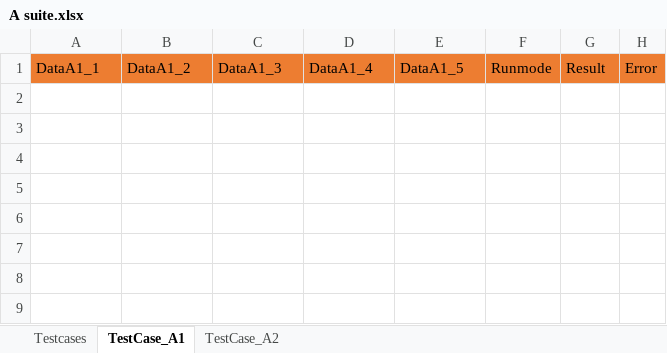
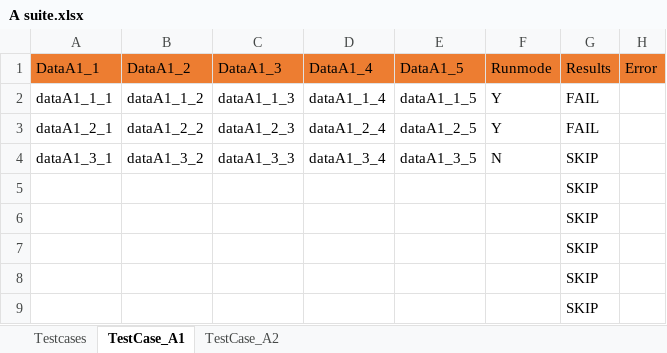
Before and after one commit to rupjit09/Sel_Framework, an Excel workbook: CoreFramework1/src/main/java/com/rupjit/automationqa/data/A suite.xlsx, sheet TestCase_A1, drawn as a sheet; values as stored, in another font and other column widths than the file's, no borders; the diff names each change by its address in the sheet, - before the commit and + after, or states it on an @@ line.

```diff
--- a/CoreFramework1/src/main/java/com/rupjit/automationqa/data/A suite.xlsx (sheet TestCase_A1)
+++ b/CoreFramework1/src/main/java/com/rupjit/automationqa/data/A suite.xlsx (sheet TestCase_A1)
-G1: Result
+G1: Results
+row 2: dataA1_1_1 | dataA1_1_2 | dataA1_1_3 | dataA1_1_4 | dataA1_1_5 | Y | FAIL
+row 3: dataA1_2_1 | dataA1_2_2 | dataA1_2_3 | dataA1_2_4 | dataA1_2_5 | Y | FAIL
+row 4: dataA1_3_1 | dataA1_3_2 | dataA1_3_3 | dataA1_3_4 | dataA1_3_5 | N | SKIP
+row 5:  |  |  |  |  |  | SKIP
+row 6:  |  |  |  |  |  | SKIP
+row 7:  |  |  |  |  |  | SKIP
+row 8:  |  |  |  |  |  | SKIP
+row 9:  |  |  |  |  |  | SKIP
```
Also changed, not shown: sheet TestCase_A2, sheet Testcases, CoreFramework1/src/main/java/com/rupjit/automationqa/data/B suite.xlsx, CoreFramework1/src/main/java/com/rupjit/automationqa/data/C suite.xlsx, 19 other files.
